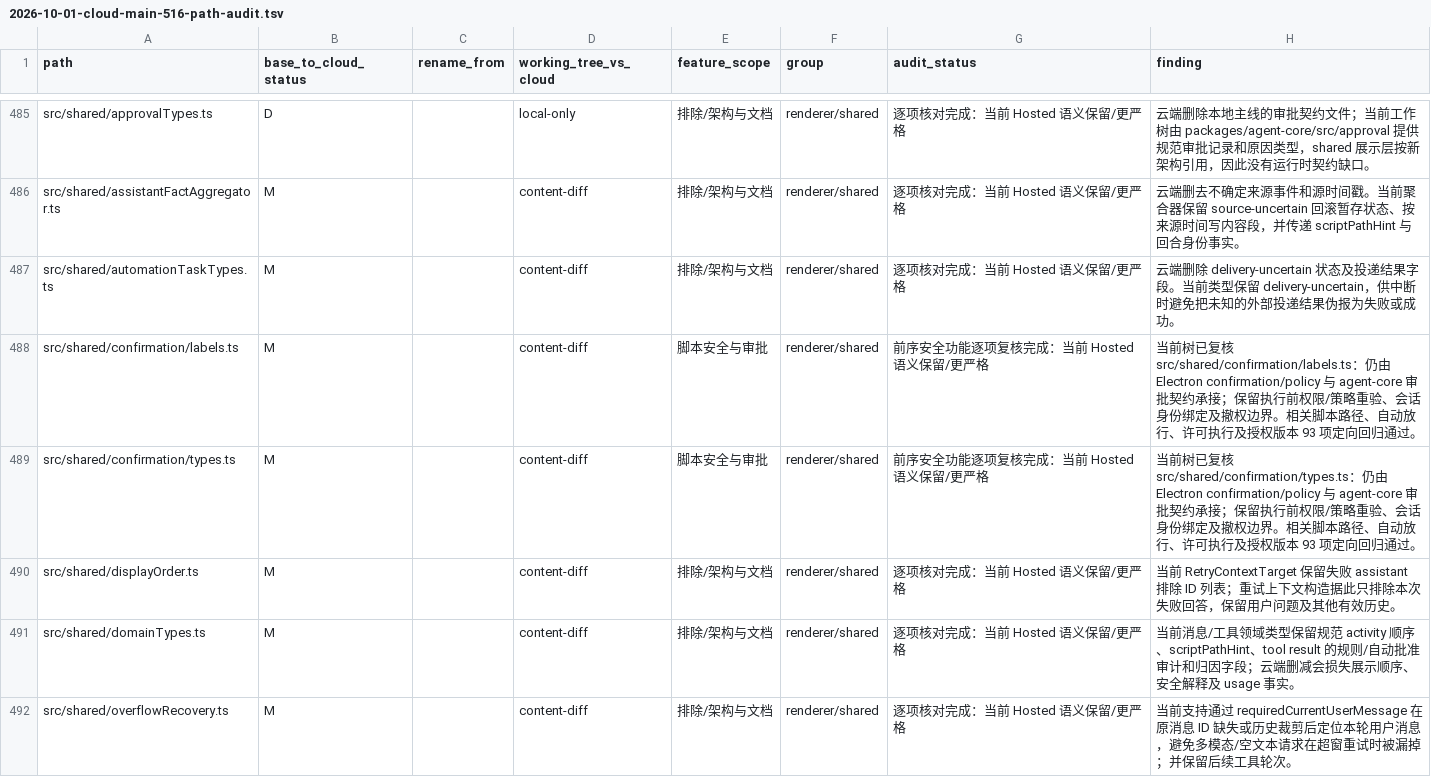
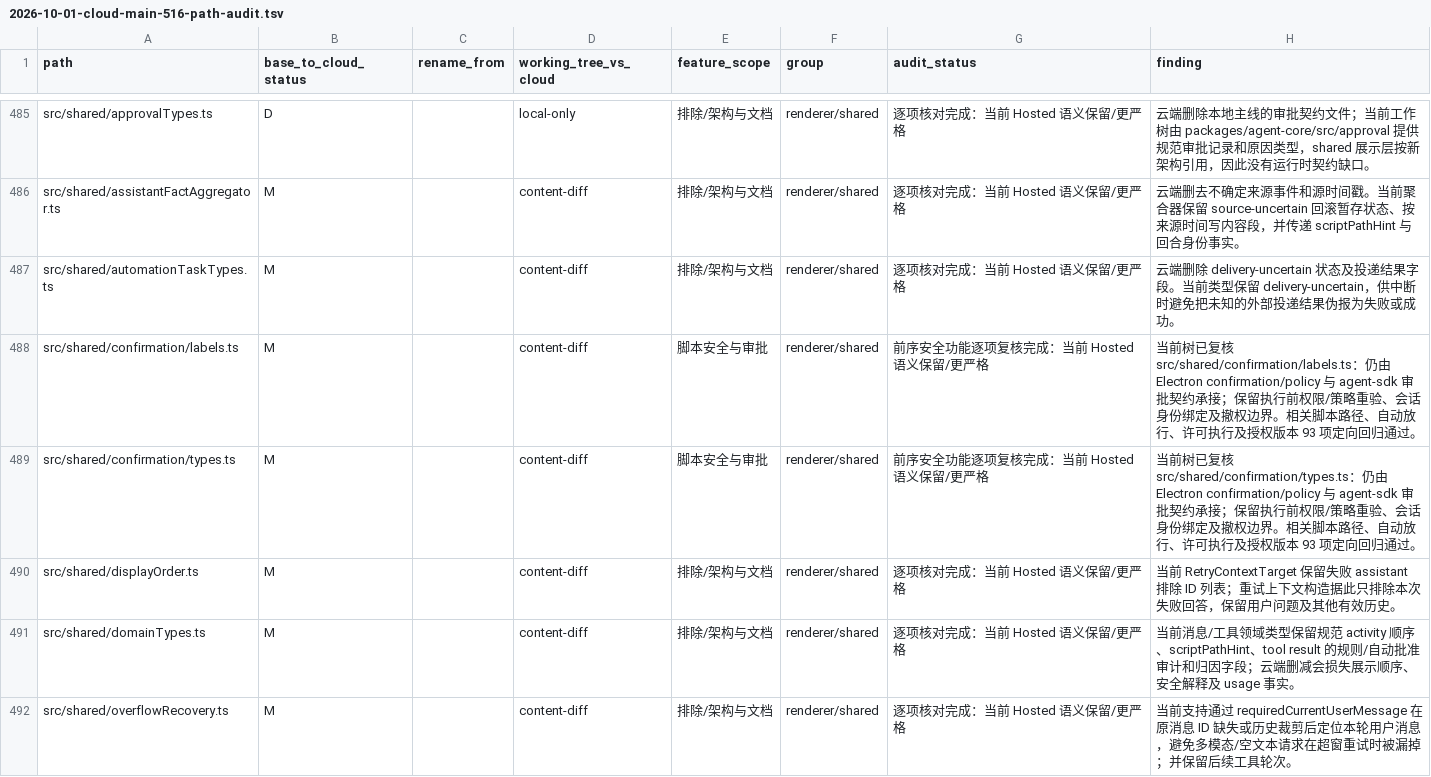
Before and after one commit to SpaceHuang/SpaceAssistant, a TSV file: docs/develop/2026-10-01-cloud-main-516-path-audit.tsv, drawn as a sheet; only a part is shown, gaps mark what is left out; the diff covers the shown part only.

```diff
--- a/docs/develop/2026-10-01-cloud-main-516-path-audit.tsv
+++ b/docs/develop/2026-10-01-cloud-main-516-path-audit.tsv
@@ -487,4 +487,4 @@ src/shared/assistantFactAggregator.ts	M		content-diff	排除/架构与文档	ren
 src/shared/automationTaskTypes.ts	M		content-diff	排除/架构与文档	renderer/shared	逐项核对完成：当前 Hosted 语义保留/更严格	云端删除 delivery-uncertain 状态及投递结果字段。当前类型保留 delivery-uncertain，供中断时避免把未知的外部投递结果伪报为失败或成功。
-src/shared/confirmation/labels.ts	M		content-diff	脚本安全与审批	renderer/shared	前序安全功能逐项复核完成：当前 Hosted 语义保留/更严格	当前树已复核 src/shared/confirmation/labels.ts：仍由 Electron confirmation/policy 与 agent-core 审批契约承接；保留执行前权限/策略重验、会话身份绑定及撤权边界。相关脚本路径、自动放行、许可执行及授权版本 93 项定向回归通过。
-src/shared/confirmation/types.ts	M		content-diff	脚本安全与审批	renderer/shared	前序安全功能逐项复核完成：当前 Hosted 语义保留/更严格	当前树已复核 src/shared/confirmation/types.ts：仍由 Electron confirmation/policy 与 agent-core 审批契约承接；保留执行前权限/策略重验、会话身份绑定及撤权边界。相关脚本路径、自动放行、许可执行及授权版本 93 项定向回归通过。
+src/shared/confirmation/labels.ts	M		content-diff	脚本安全与审批	renderer/shared	前序安全功能逐项复核完成：当前 Hosted 语义保留/更严格	当前树已复核 src/shared/confirmation/labels.ts：仍由 Electron confirmation/policy 与 agent-sdk 审批契约承接；保留执行前权限/策略重验、会话身份绑定及撤权边界。相关脚本路径、自动放行、许可执行及授权版本 93 项定向回归通过。
+src/shared/confirmation/types.ts	M		content-diff	脚本安全与审批	renderer/shared	前序安全功能逐项复核完成：当前 Hosted 语义保留/更严格	当前树已复核 src/shared/confirmation/types.ts：仍由 Electron confirmation/policy 与 agent-sdk 审批契约承接；保留执行前权限/策略重验、会话身份绑定及撤权边界。相关脚本路径、自动放行、许可执行及授权版本 93 项定向回归通过。
 src/shared/displayOrder.ts	M		content-diff	排除/架构与文档	renderer/shared	逐项核对完成：当前 Hosted 语义保留/更严格	当前 RetryContextTarget 保留失败 assistant 排除 ID 列表；重试上下文构造据此只排除本次失败回答，保留用户问题及其他有效历史。
```
Also changed, not shown: 56 edited cells elsewhere in this file, 23 other files.
